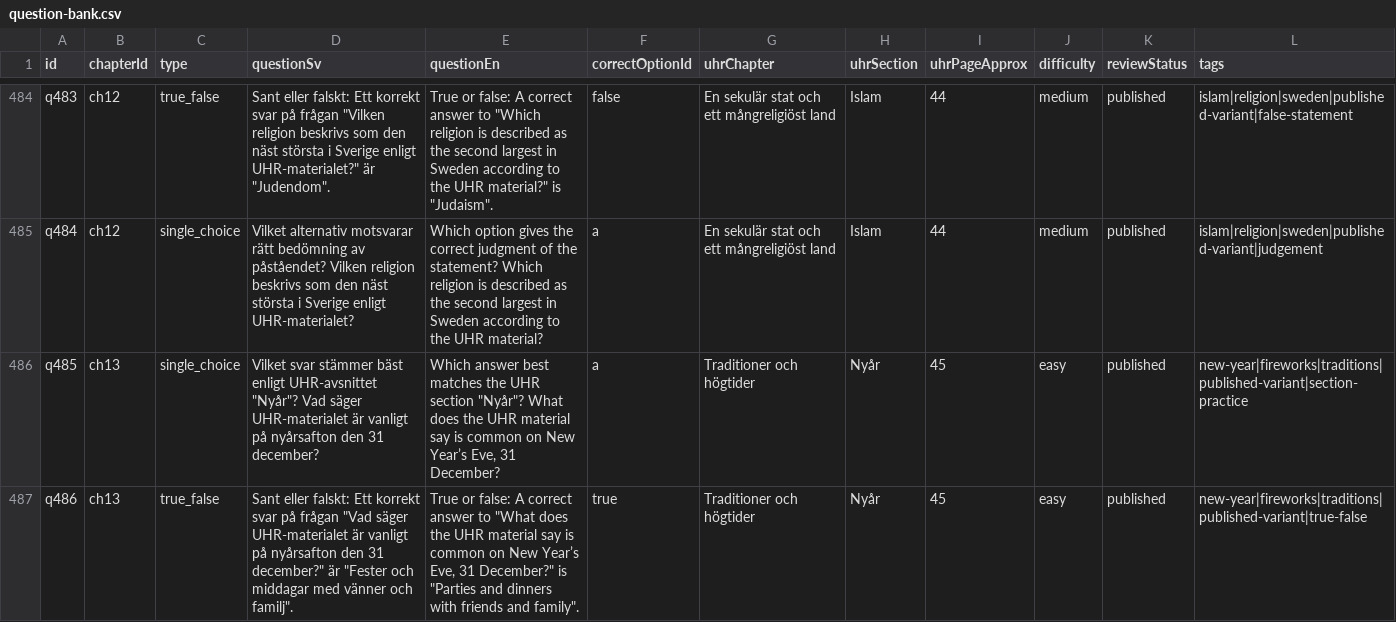
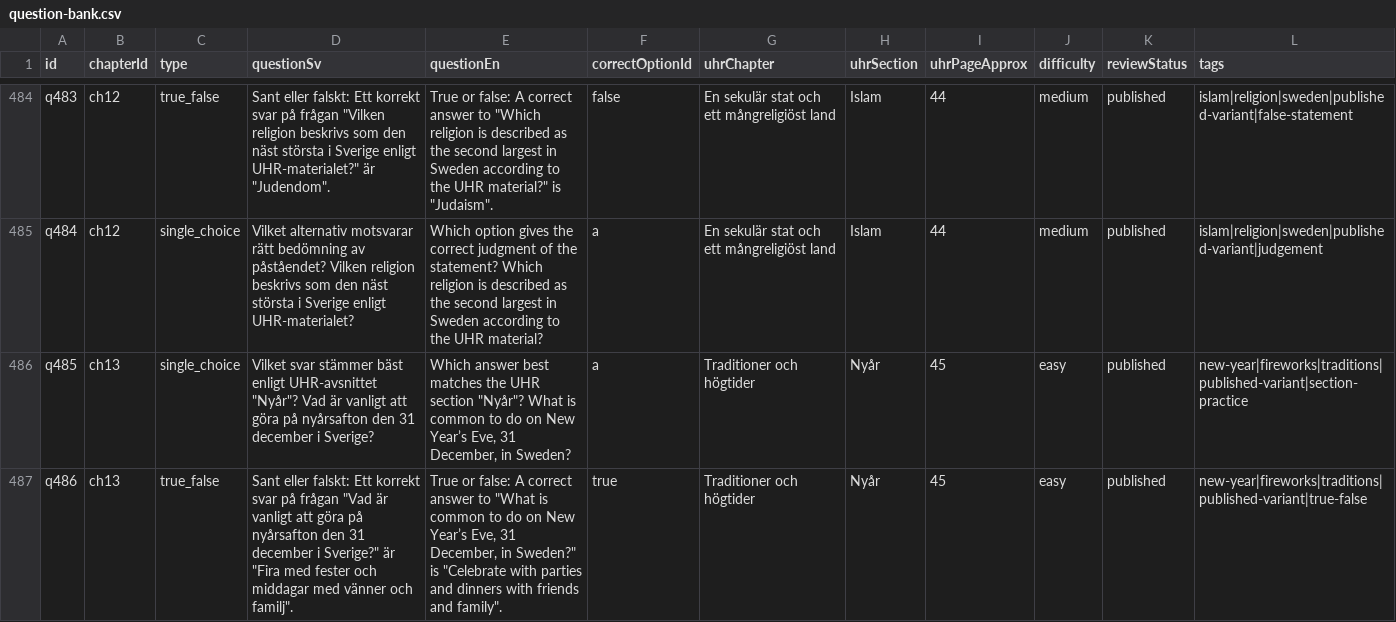
Before and after one commit to SzeChunYiu/Swedish_Civic_Test, a CSV file: content/question-bank.csv, drawn as a sheet; only a part is shown, gaps mark what is left out; the diff covers the shown part only.

Commit message:
content: polish q097 new year wording

```diff
--- a/content/question-bank.csv
+++ b/content/question-bank.csv
@@ -485,3 +485,3 @@
 "q484","ch12","single_choice","Vilket alternativ motsvarar rätt bedömning av påståendet? Vilken religion beskrivs som den näst största i Sverige enligt UHR-materialet?","Which option gives the correct judgment of the statement? Which religion is described as the second largest in Sweden according to the UHR material?","a","En sekulär stat och ett mångreligiöst land","Islam","44","medium","published","islam|religion|sweden|published-variant|judgement"
-"q485","ch13","single_choice","Vilket svar stämmer bäst enligt UHR-avsnittet ""Nyår""? Vad säger UHR-materialet är vanligt på nyårsafton den 31 december?","Which answer best matches the UHR section ""Nyår""? What does the UHR material say is common on New Year’s Eve, 31 December?","a","Traditioner och högtider","Nyår","45","easy","published","new-year|fireworks|traditions|published-variant|section-practice"
-"q486","ch13","true_false","Sant eller falskt: Ett korrekt svar på frågan ""Vad säger UHR-materialet är vanligt på nyårsafton den 31 december?"" är ""Fester och middagar med vänner och familj"".","True or false: A correct answer to ""What does the UHR material say is common on New Year’s Eve, 31 December?"" is ""Parties and dinners with friends and family"".","true","Traditioner och högtider","Nyår","45","easy","published","new-year|fireworks|traditions|published-variant|true-false"
+"q485","ch13","single_choice","Vilket svar stämmer bäst enligt UHR-avsnittet ""Nyår""? Vad är vanligt att göra på nyårsafton den 31 december i Sverige?","Which answer best matches the UHR section ""Nyår""? What is common to do on New Year’s Eve, 31 December, in Sweden?","a","Traditioner och högtider","Nyår","45","easy","published","new-year|fireworks|traditions|published-variant|section-practice"
+"q486","ch13","true_false","Sant eller falskt: Ett korrekt svar på frågan ""Vad är vanligt att göra på nyårsafton den 31 december i Sverige?"" är ""Fira med fester och middagar med vänner och familj"".","True or false: A correct answer to ""What is common to do on New Year’s Eve, 31 December, in Sweden?"" is ""Celebrate with parties and dinners with friends and family"".","true","Traditioner och högtider","Nyår","45","easy","published","new-year|fireworks|traditions|published-variant|true-false"
```
Also changed, not shown: 6 edited cells elsewhere in this file, 1 other file.
